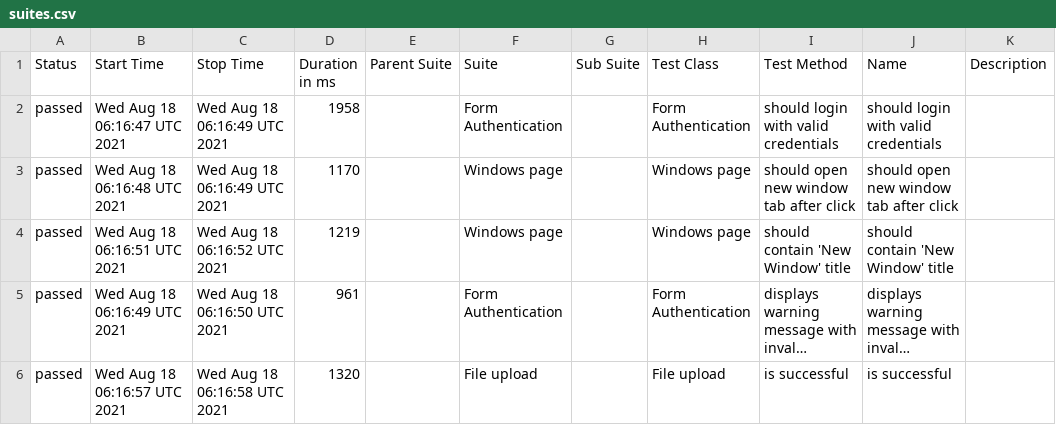
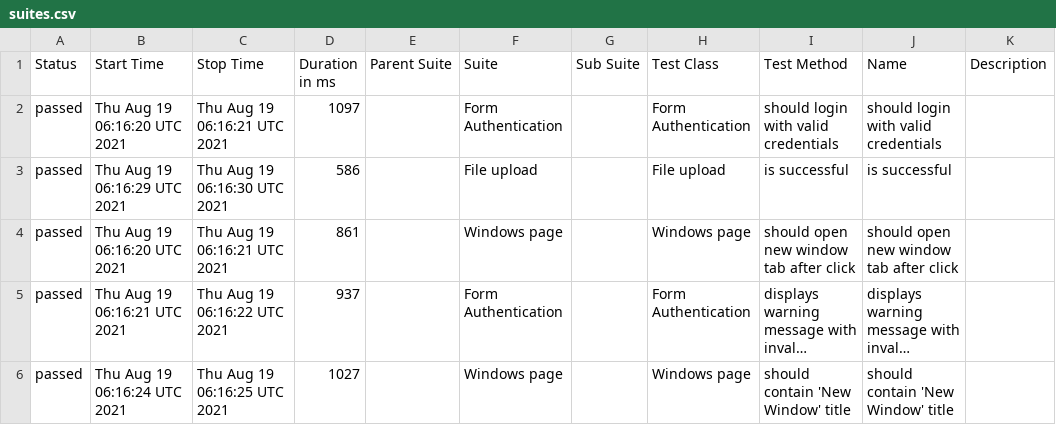
Before and after one commit to isandratskiy/webdriverio5-typescript-draft, a CSV file: data/suites.csv, drawn as a sheet; long unchanged cells end in …; removed rows and columns are numbered as before the commit, all else as after; the diff names each change by its address in the sheet, - before the commit and + after, or states it on an @@ line.

```diff
--- a/data/suites.csv
+++ b/data/suites.csv
-B2 (Start Time): Wed Aug 18 06:16:47 UTC 2021
+B2 (Start Time): Thu Aug 19 06:16:20 UTC 2021
-C2 (Stop Time): Wed Aug 18 06:16:49 UTC 2021
+C2 (Stop Time): Thu Aug 19 06:16:21 UTC 2021
-D2 (Duration in ms): 1958
+D2 (Duration in ms): 1097
+row 3: passed | Thu Aug 19 06:16:29 UTC 2021 | Thu Aug 19 06:16:30 UTC 2021 | 586 |  | File upload |  | File upload | is successful | is successful
-B4 (Start Time): Wed Aug 18 06:16:48 UTC 2021
+B4 (Start Time): Thu Aug 19 06:16:20 UTC 2021
-C4 (Stop Time): Wed Aug 18 06:16:49 UTC 2021
+C4 (Stop Time): Thu Aug 19 06:16:21 UTC 2021
-D4 (Duration in ms): 1170
+D4 (Duration in ms): 861
-row 4: passed | Wed Aug 18 06:16:51 UTC 2021 | Wed Aug 18 06:16:52 UTC 2021 | 1219 |  | Windows page |  | Windows page | should contain 'New Window' title | should contain 'New Window' title
-B5 (Start Time): Wed Aug 18 06:16:49 UTC 2021
+B5 (Start Time): Thu Aug 19 06:16:21 UTC 2021
-C5 (Stop Time): Wed Aug 18 06:16:50 UTC 2021
+C5 (Stop Time): Thu Aug 19 06:16:22 UTC 2021
-D5 (Duration in ms): 961
+D5 (Duration in ms): 937
-B6 (Start Time): Wed Aug 18 06:16:57 UTC 2021
+B6 (Start Time): Thu Aug 19 06:16:24 UTC 2021
-C6 (Stop Time): Wed Aug 18 06:16:58 UTC 2021
+C6 (Stop Time): Thu Aug 19 06:16:25 UTC 2021
-D6 (Duration in ms): 1320
+D6 (Duration in ms): 1027
-F6 (Suite): File upload
+F6 (Suite): Windows page
-H6 (Test Class): File upload
+H6 (Test Class): Windows page
-I6 (Test Method): is successful
+I6 (Test Method): should contain 'New Window' title
-J6 (Name): is successful
+J6 (Name): should contain 'New Window' title
```
Also changed, not shown: 18 other files.
